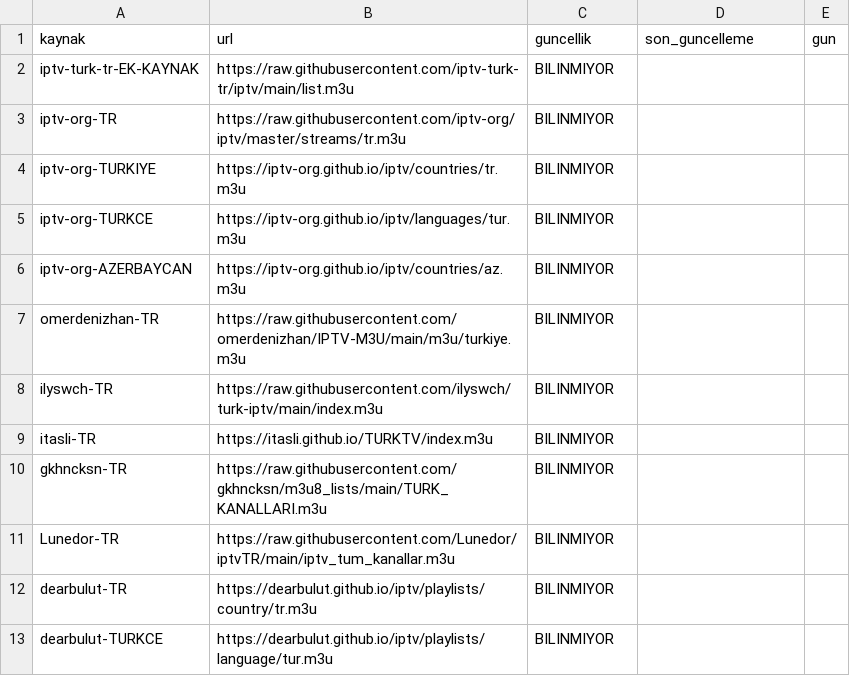
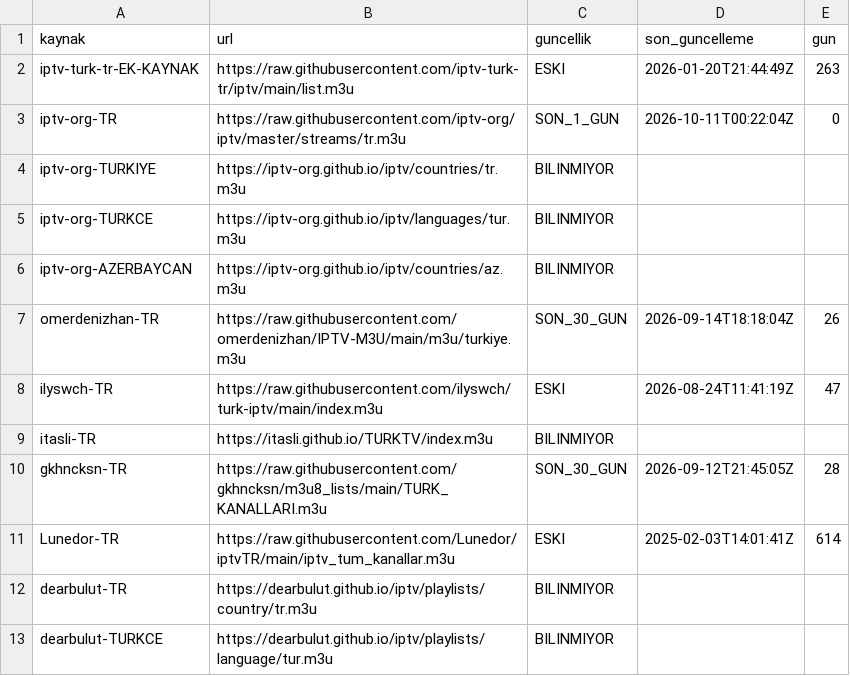
Before and after one commit to Madsc55/madsc-tv, a CSV file: madsc_kesif/kaynak_guncelligi.csv, drawn as a sheet; only a part is shown.

```diff
--- a/madsc_kesif/kaynak_guncelligi.csv
+++ b/madsc_kesif/kaynak_guncelligi.csv
@@ -1,4 +1,4 @@
 kaynak,url,guncellik,son_guncelleme,gun
-iptv-turk-tr-EK-KAYNAK,https://raw.githubusercontent.com/iptv-turk-tr/iptv/main/list.m3u,BILINMIYOR,,
-iptv-org-TR,https://raw.githubusercontent.com/iptv-org/iptv/master/streams/tr.m3u,BILINMIYOR,,
+iptv-turk-tr-EK-KAYNAK,https://raw.githubusercontent.com/iptv-turk-tr/iptv/main/list.m3u,ESKI,2026-01-20T21:44:49Z,263
+iptv-org-TR,https://raw.githubusercontent.com/iptv-org/iptv/master/streams/tr.m3u,SON_1_GUN,2026-10-11T00:22:04Z,0
 iptv-org-TURKIYE,https://iptv-org.github.io/iptv/countries/tr.m3u,BILINMIYOR,,
@@ -6,7 +6,7 @@ iptv-org-TURKCE,https://iptv-org.github.io/iptv/languages/tur.m3u,BILINMIYOR,,
 iptv-org-AZERBAYCAN,https://iptv-org.github.io/iptv/countries/az.m3u,BILINMIYOR,,
-omerdenizhan-TR,https://raw.githubusercontent.com/omerdenizhan/IPTV-M3U/main/m3u/turkiye.m3u,BILINMIYOR,,
-ilyswch-TR,https://raw.githubusercontent.com/ilyswch/turk-iptv/main/index.m3u,BILINMIYOR,,
+omerdenizhan-TR,https://raw.githubusercontent.com/omerdenizhan/IPTV-M3U/main/m3u/turkiye.m3u,SON_30_GUN,2026-09-14T18:18:04Z,26
+ilyswch-TR,https://raw.githubusercontent.com/ilyswch/turk-iptv/main/index.m3u,ESKI,2026-08-24T11:41:19Z,47
 itasli-TR,https://itasli.github.io/TURKTV/index.m3u,BILINMIYOR,,
-gkhncksn-TR,https://raw.githubusercontent.com/gkhncksn/m3u8_lists/main/TURK_KANALLARI.m3u,BILINMIYOR,,
-Lunedor-TR,https://raw.githubusercontent.com/Lunedor/iptvTR/main/iptv_tum_kanallar.m3u,BILINMIYOR,,
+gkhncksn-TR,https://raw.githubusercontent.com/gkhncksn/m3u8_lists/main/TURK_KANALLARI.m3u,SON_30_GUN,2026-09-12T21:45:05Z,28
+Lunedor-TR,https://raw.githubusercontent.com/Lunedor/iptvTR/main/iptv_tum_kanallar.m3u,ESKI,2025-02-03T14:01:41Z,614
 dearbulut-TR,https://dearbulut.github.io/iptv/playlists/country/tr.m3u,BILINMIYOR,,
```
Also changed, not shown: madsc_kesif/alternatifler.csv, madsc_kesif/ana_liste_calismayanlar.csv, 9 other files.
